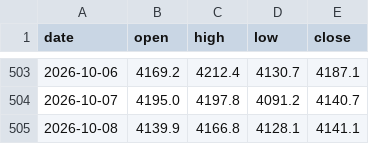
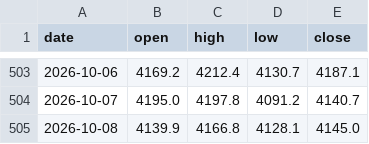
Before and after one commit to Allenvip1/G-P-C-R, a CSV file: data/price_gold.csv, drawn as a sheet; only a part is shown, gaps mark what is left out.

```diff
--- a/data/price_gold.csv
+++ b/data/price_gold.csv
@@ -504,2 +504,2 @@ date,open,high,low,close
 2026-10-07,4195.0,4197.8,4091.2,4140.7
-2026-10-08,4139.9,4166.8,4128.1,4141.1
+2026-10-08,4139.9,4166.8,4128.1,4145.0
```
Also changed, not shown: data/price_silver.csv.
